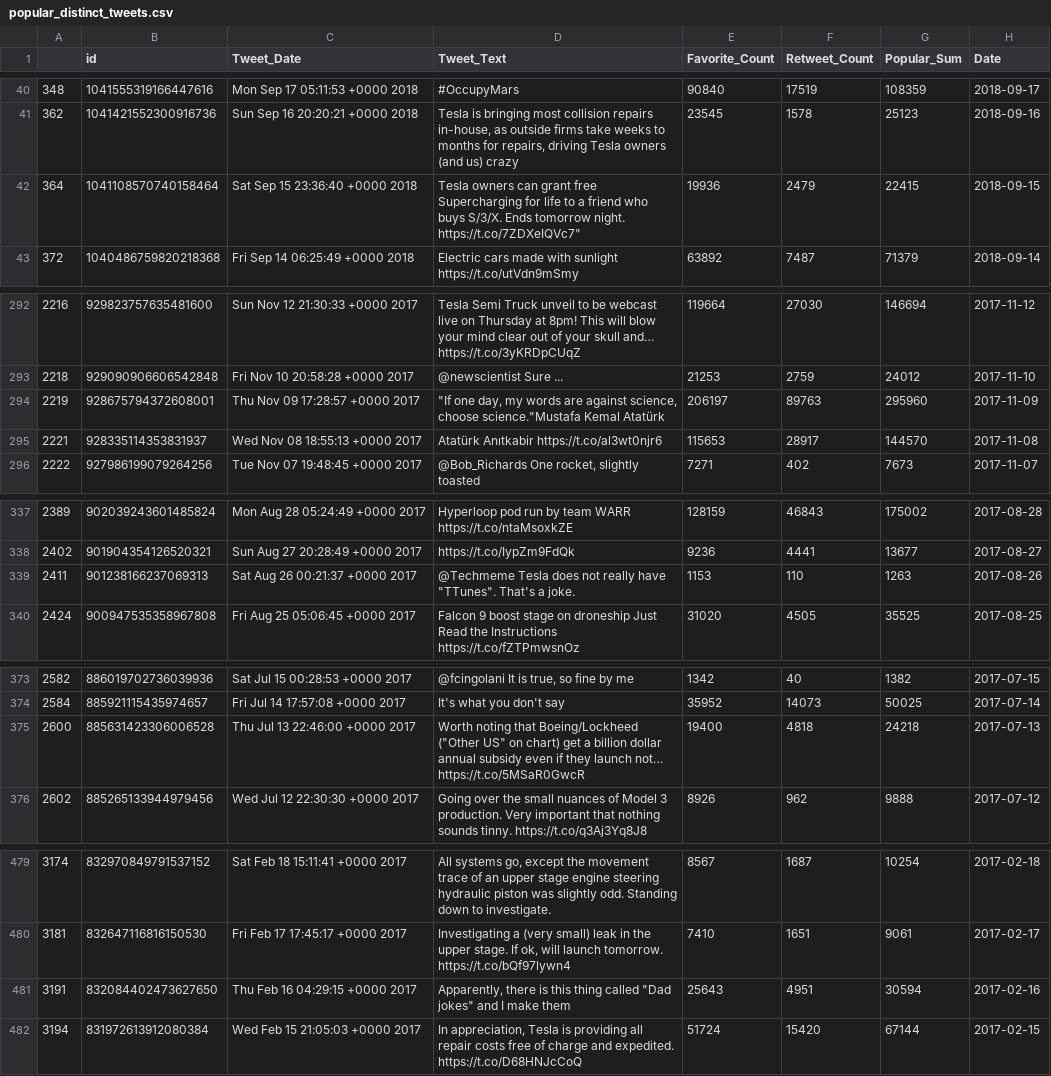
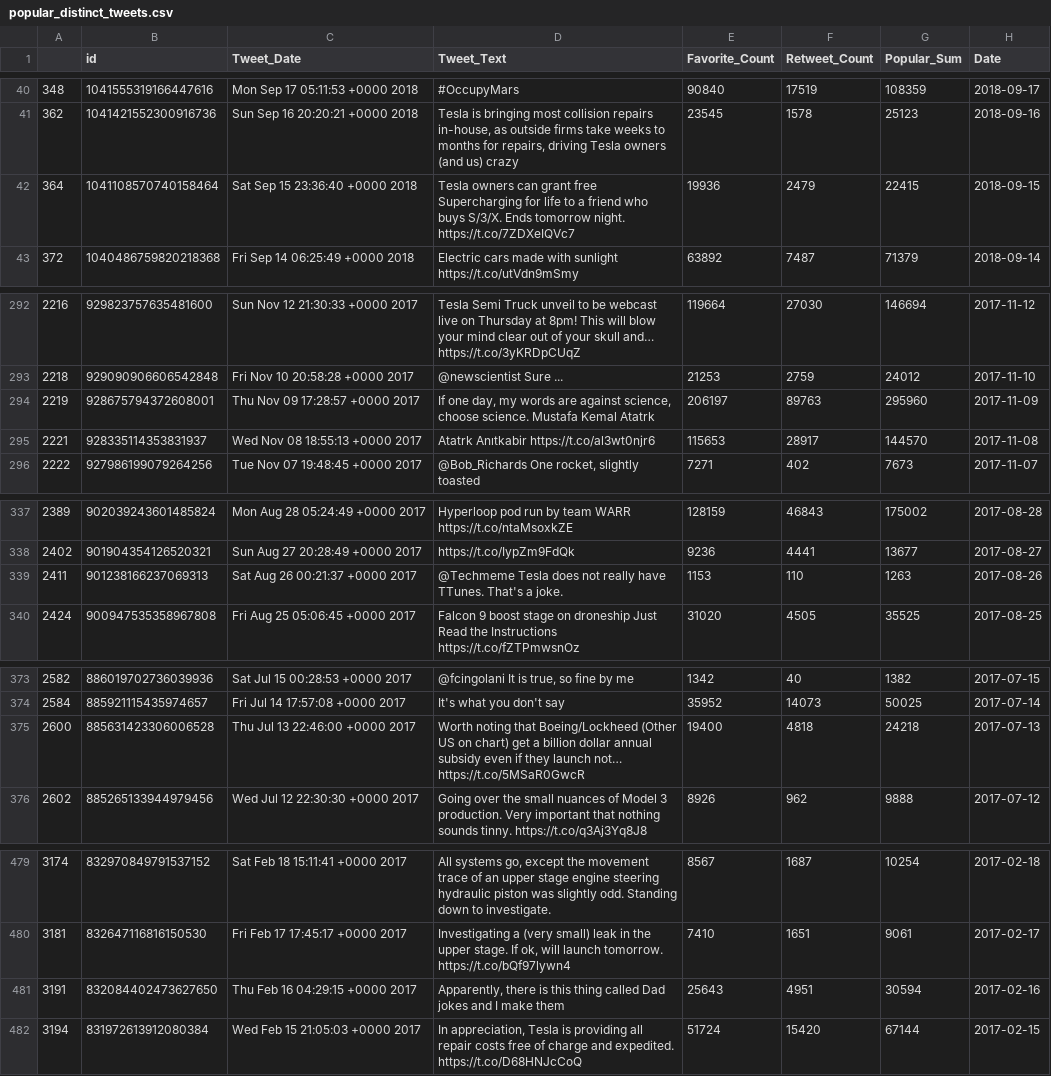
Before and after one commit to khrysvaughan/ETL_Project-Two, a CSV file: popular_distinct_tweets.csv, drawn as a sheet; only a part is shown, gaps mark what is left out.

Commit message:
Removed double quotes and umlaut

```diff
--- a/popular_distinct_tweets.csv
+++ b/popular_distinct_tweets.csv
@@ -41,3 +41,3 @@
 362,1041421552300916736,Sun Sep 16 20:20:21 +0000 2018,"Tesla is bringing most collision repairs in-house, as outside firms take weeks to months for repairs, driving Tesla owners (and us) crazy",23545,1578,25123,2018-09-16
-364,1041108570740158464,Sat Sep 15 23:36:40 +0000 2018,"Tesla owners can grant free Supercharging for life to a friend who buys S/3/X. Ends tomorrow night. https://t.co/7ZDXeIQVc7""",19936,2479,22415,2018-09-15
+364,1041108570740158464,Sat Sep 15 23:36:40 +0000 2018,"Tesla owners can grant free Supercharging for life to a friend who buys S/3/X. Ends tomorrow night. https://t.co/7ZDXeIQVc7",19936,2479,22415,2018-09-15
 372,1040486759820218368,Fri Sep 14 06:25:49 +0000 2018,Electric cars made with sunlight https://t.co/utVdn9mSmy,63892,7487,71379,2018-09-14
@@ -293,4 +293,4 @@
 2218,929090906606542848,Fri Nov 10 20:58:28 +0000 2017,@newscientist Sure ...,21253,2759,24012,2017-11-10
-2219,928675794372608001,Thu Nov 09 17:28:57 +0000 2017,"""If one day, my words are against science, choose science.""Mustafa Kemal Atatürk",206197,89763,295960,2017-11-09
-2221,928335114353831937,Wed Nov 08 18:55:13 +0000 2017,Atatürk Anıtkabir https://t.co/al3wt0njr6,115653,28917,144570,2017-11-08
+2219,928675794372608001,Thu Nov 09 17:28:57 +0000 2017,"If one day, my words are against science, choose science. Mustafa Kemal Atatrk",206197,89763,295960,2017-11-09
+2221,928335114353831937,Wed Nov 08 18:55:13 +0000 2017,Atatrk Anıtkabir https://t.co/al3wt0njr6,115653,28917,144570,2017-11-08
 2222,927986199079264256,Tue Nov 07 19:48:45 +0000 2017,"@Bob_Richards One rocket, slightly toasted",7271,402,7673,2017-11-07
@@ -338,3 +338,3 @@
 2402,901904354126520321,Sun Aug 27 20:28:49 +0000 2017,https://t.co/IypZm9FdQk,9236,4441,13677,2017-08-27
-2411,901238166237069313,Sat Aug 26 00:21:37 +0000 2017,"@Techmeme Tesla does not really have ""TTunes"". That's a joke.",1153,110,1263,2017-08-26
+2411,901238166237069313,Sat Aug 26 00:21:37 +0000 2017,"@Techmeme Tesla does not really have TTunes. That's a joke.",1153,110,1263,2017-08-26
 2424,900947535358967808,Fri Aug 25 05:06:45 +0000 2017,Falcon 9 boost stage on droneship Just Read the Instructions https://t.co/fZTPmwsnOz,31020,4505,35525,2017-08-25
@@ -374,3 +374,3 @@
 2584,885921115435974657,Fri Jul 14 17:57:08 +0000 2017,It's what you don't say,35952,14073,50025,2017-07-14
-2600,885631423306006528,Thu Jul 13 22:46:00 +0000 2017,"Worth noting that Boeing/Lockheed (""Other US"" on chart) get a billion dollar annual subsidy even if they launch not… https://t.co/5MSaR0GwcR",19400,4818,24218,2017-07-13
+2600,885631423306006528,Thu Jul 13 22:46:00 +0000 2017,"Worth noting that Boeing/Lockheed (Other US on chart) get a billion dollar annual subsidy even if they launch not… https://t.co/5MSaR0GwcR",19400,4818,24218,2017-07-13
 2602,885265133944979456,Wed Jul 12 22:30:30 +0000 2017,Going over the small nuances of Model 3 production. Very important that nothing sounds tinny. https://t.co/q3Aj3Yq8J8,8926,962,9888,2017-07-12
@@ -480,3 +480,3 @@
 3181,832647116816150530,Fri Feb 17 17:45:17 +0000 2017,"Investigating a (very small) leak in the upper stage. If ok, will launch tomorrow. https://t.co/bQf97lywn4",7410,1651,9061,2017-02-17
-3191,832084402473627650,Thu Feb 16 04:29:15 +0000 2017,"Apparently, there is this thing called ""Dad jokes"" and I make them",25643,4951,30594,2017-02-16
+3191,832084402473627650,Thu Feb 16 04:29:15 +0000 2017,"Apparently, there is this thing called Dad jokes and I make them",25643,4951,30594,2017-02-16
 3194,831972613912080384,Wed Feb 15 21:05:03 +0000 2017,"In appreciation, Tesla is providing all repair costs free of charge and expedited. https://t.co/D68HNJcCoQ",51724,15420,67144,2017-02-15
```
